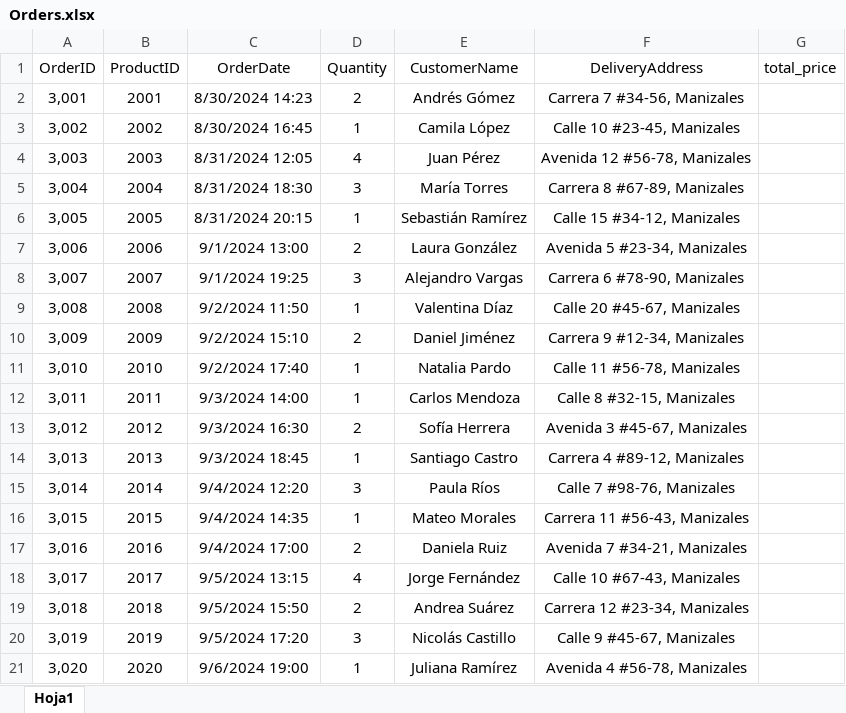
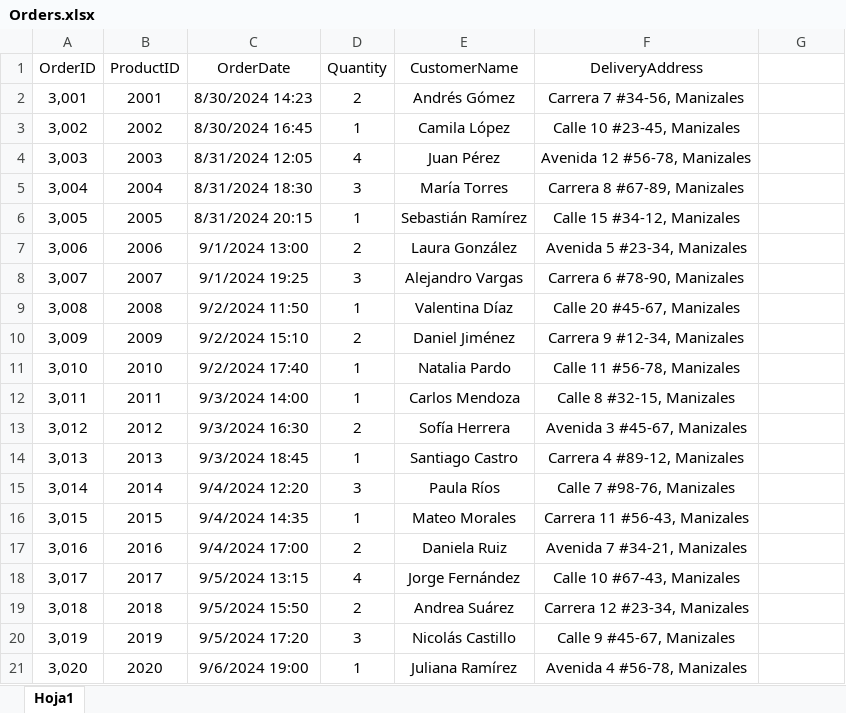
Before and after one commit to Santy-417/Python_db_2024_02, an Excel workbook: Orders.xlsx, sheet Hoja1, drawn as a sheet; values as stored, in another font and other column widths than the file's, no borders; the diff names each change by its address in the sheet, - before the commit and + after, or states it on an @@ line.

Commit message:
change of respository create new file to merged_data insertion data upload sql code finally homewrok

```diff
--- a/Orders.xlsx (sheet Hoja1)
+++ b/Orders.xlsx (sheet Hoja1)
-G1: total_price
+G1: (empty)
```
Also changed, not shown: 8 other files.
